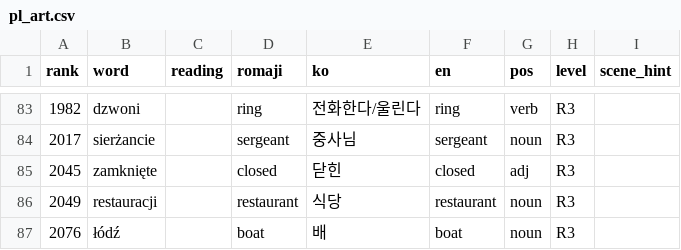
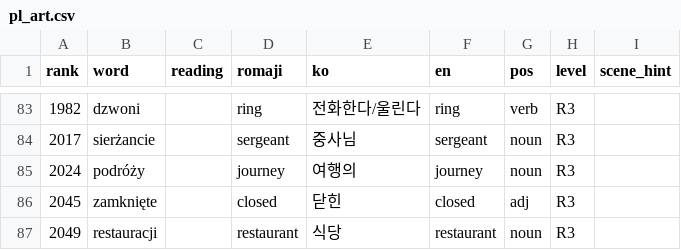
Before and after one commit to talkverselab/talkversehanja, a CSV file: talkverse_art/words/pl_art.csv, drawn as a sheet; only a part is shown, gaps mark what is left out; the shorter side is filled out with more unchanged rows; the diff names each change by its address in the sheet, - before the commit and + after, or states it on an @@ line.

```diff
--- a/talkverse_art/words/pl_art.csv
+++ b/talkverse_art/words/pl_art.csv
+row 85: 2024 | podróży |  | journey | 여행의 | journey | noun | R3
```
Also changed, not shown: talkverse_art/words/en_art.csv, talkverse_art/words/ko_art.csv, 1 other file.
